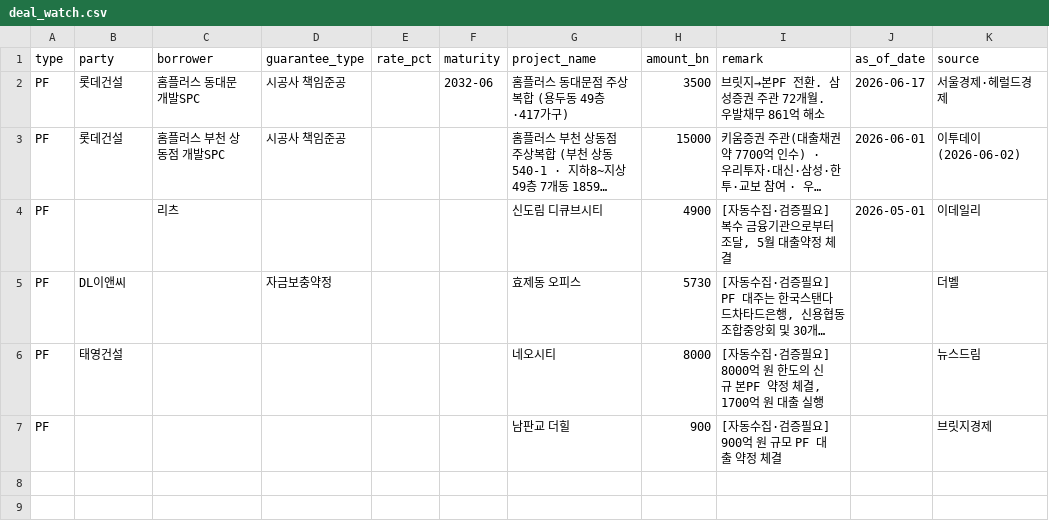
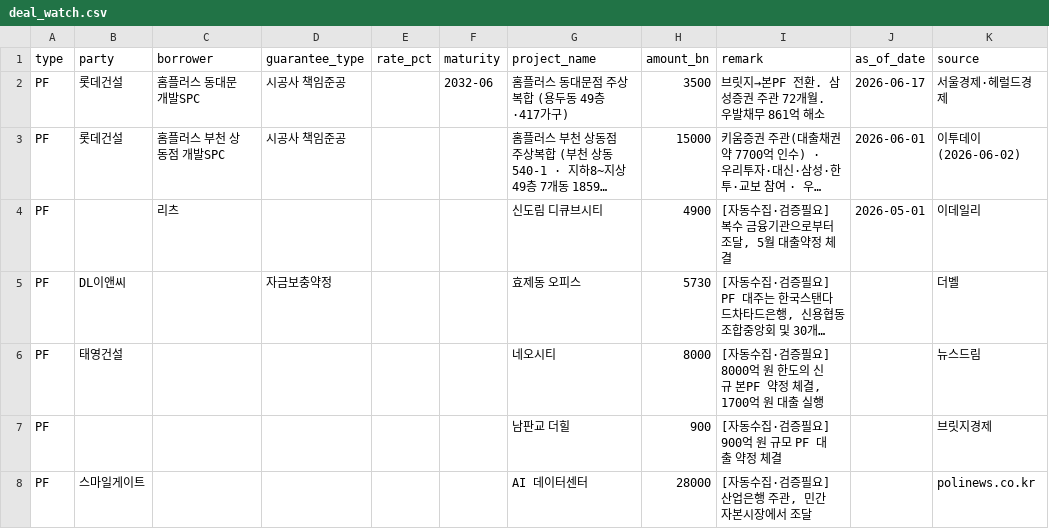
Before and after one commit to naqmin999-sketch/pf-daily-mail, a CSV file: manual_data/deal_watch.csv, drawn as a sheet; long unchanged cells end in ….

```diff
--- a/manual_data/deal_watch.csv
+++ b/manual_data/deal_watch.csv
@@ -7 +7,2 @@ PF,태영건설,,,,,네오시티,8000,"[자동수집·검증필요] 8000억 원
 PF,,,,,,남판교 더힐,900,[자동수집·검증필요] 900억 원 규모 PF 대출 약정 체결,,브릿지경제
+PF,스마일게이트,,,,,AI 데이터센터,28000,"[자동수집·검증필요] 산업은행 주관, 민간 자본시장에서 조달",,polinews.co.kr
```
